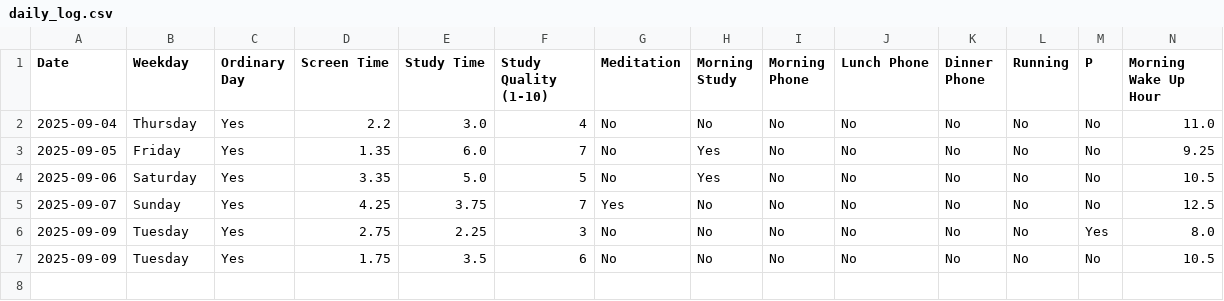
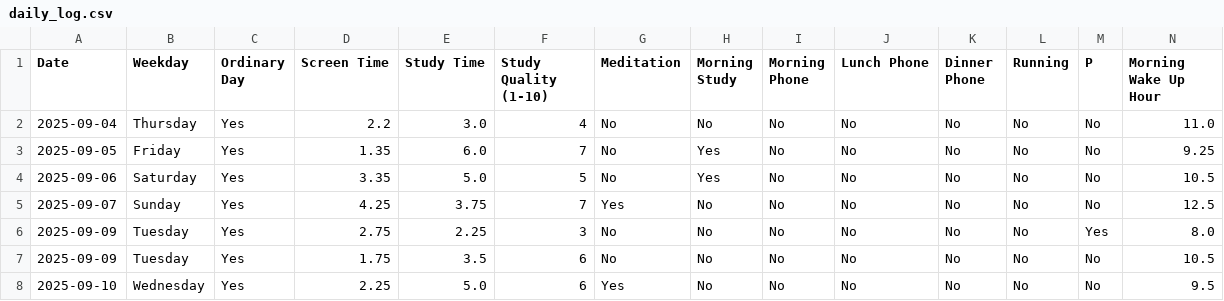
Before and after one commit to ljbentertainment/Daily-Log, a CSV file: daily_log.csv, drawn as a sheet; only a part is shown; rows hold the shown columns only; the diff names each change by its address in the sheet, - before the commit and + after, or states it on an @@ line.

Commit message:
Update daily_log.csv

```diff
--- a/daily_log.csv
+++ b/daily_log.csv
+row 8: 2025-09-10 | Wednesday | Yes | 2.25 | 5.0 | 6 | Yes | No | No | No | No | No | No | 9.5
```
